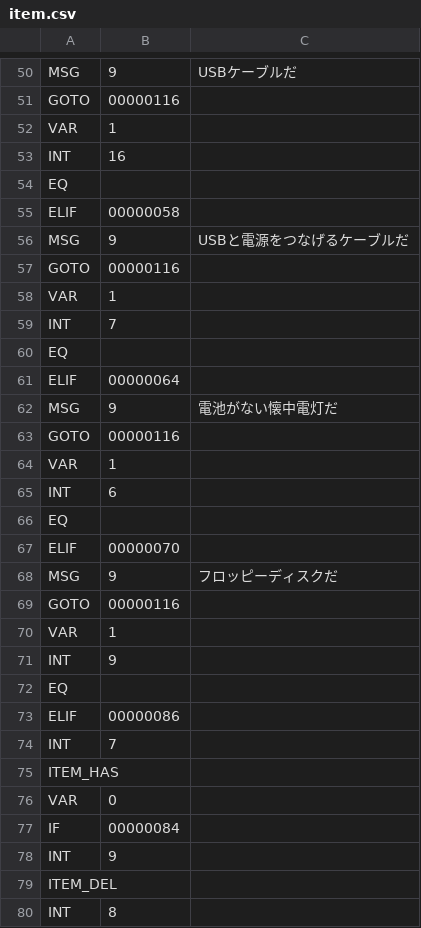
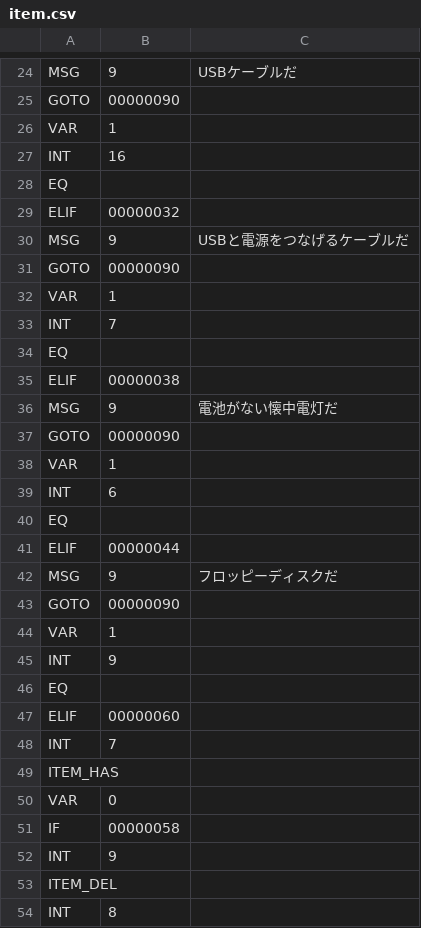
Before and after one commit to syun77/EscEditor6, a CSV file: assets/data/item/item.csv, drawn as a sheet; only a part is shown, gaps mark what is left out; addresses are those after the commit; the diff covers the shown part only; the diff names each change by its address in the sheet, - before the commit and + after, or states it on an @@ line.

```diff
--- a/assets/data/item/item.csv
+++ b/assets/data/item/item.csv
-B25: 00000116
+B25: 00000090
-B29: 00000058
+B29: 00000032
-B31: 00000116
+B31: 00000090
-B35: 00000064
+B35: 00000038
-B37: 00000116
+B37: 00000090
-B41: 00000070
+B41: 00000044
-B43: 00000116
+B43: 00000090
-B47: 00000086
+B47: 00000060
-B51: 00000084
+B51: 00000058
```
Also changed, not shown: 4 added rows, 30 removed rows, 1 moved row and 15 edited cells elsewhere in this file, 5 other files.
